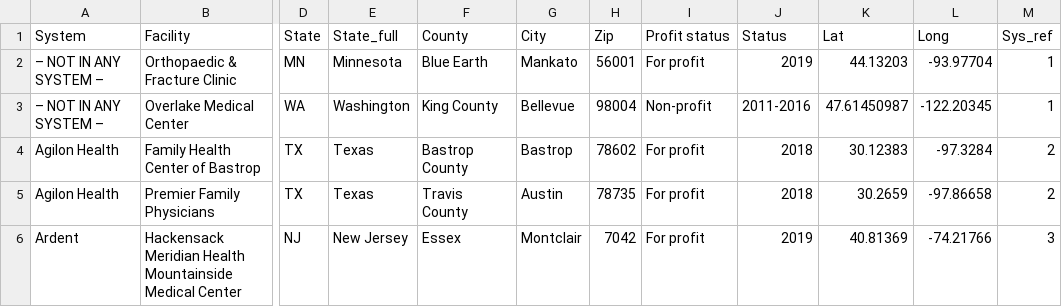
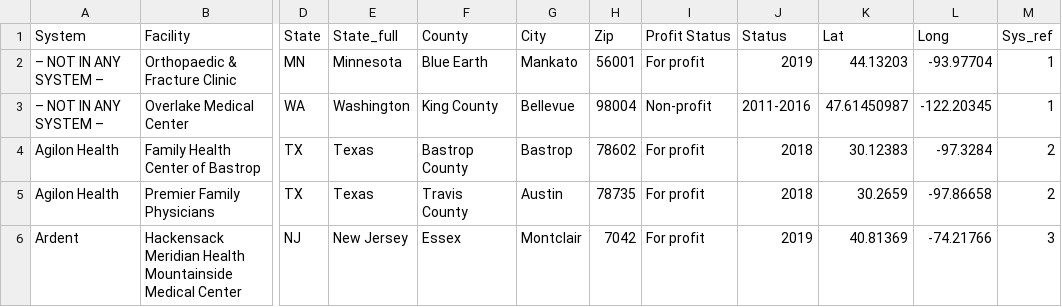
Before and after one commit to MCUSA-Consulting/Facilities_CSV, a CSV file: facilities.csv, drawn as a sheet; only a part is shown, gaps mark what is left out; the diff names each change by its address in the sheet, - before the commit and + after, or states it on an @@ line.

Commit message:
Update facilities.csv

```diff
--- a/facilities.csv
+++ b/facilities.csv
-I1: Profit status
+I1: Profit Status
```
